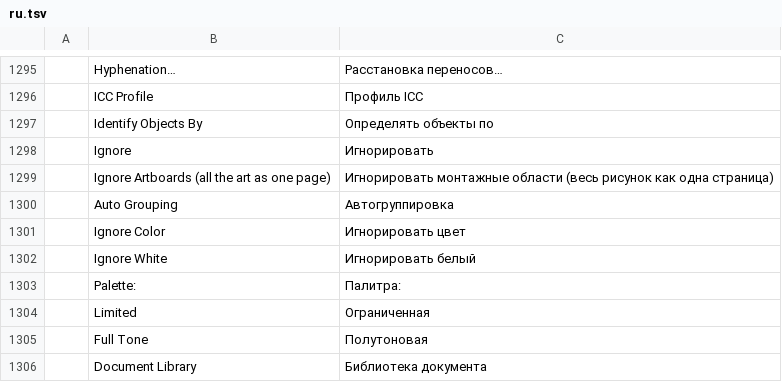
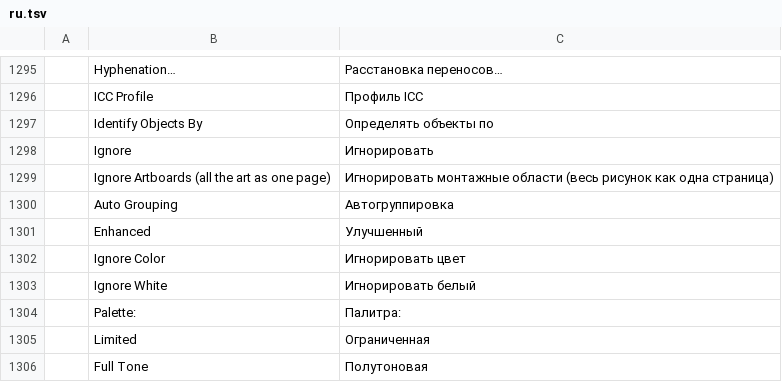
Before and after one commit to 00xJS/vectorcraft, a TSV file: crates/ui-egui/src/i18n/ru.tsv, drawn as a sheet; only a part is shown, gaps mark what is left out; the shorter side is filled out with more unchanged rows.

Commit message:
Image Trace: enhanced versions of the presets
Each documented preset has an enhanced version (`enhanced: true` in
`imageTrace.make`, an Enhanced checkbox under the panel's preset): the preset
with Auto Grouping, and with Shapes in all but High Fidelity Photo. Gradients
stay an option. Flat Logo, a preset of our own, has none. The legacy presets,
and documents traced with them, are as they were.

So that an enhanced preset is no worse than its preset on that preset's inputs:
- A hole that one colour fills is the same shape as the path that fills it, so
  the two still share one outline (a shape beside a fitted hole left slivers).
- A rectangle is as large as where its sides lie on average, not their farthest
  points.
- Auto Grouping keeps the paths of a group in the order they were traced in. It
  put a path first and what is inside it on top: a white counter traced under
  its black letter was then painted over the letter's edge, a light seam
  (Default with Auto Grouping, edge dE 10.24 -> 9.88; legacy 10.05).

The harness measures every enhanced preset beside its preset.

```diff
--- a/crates/ui-egui/src/i18n/ru.tsv
+++ b/crates/ui-egui/src/i18n/ru.tsv
@@ -1300,2 +1300,3 @@
 	Auto Grouping	Автогруппировка
+	Enhanced	Улучшенный
 	Ignore Color	Игнорировать цвет
```
Also changed, not shown: crates/ui-egui/src/i18n/cs.tsv, crates/ui-egui/src/i18n/de.tsv, 20 other files.
